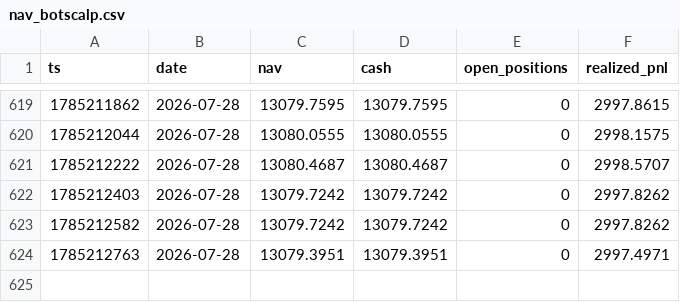
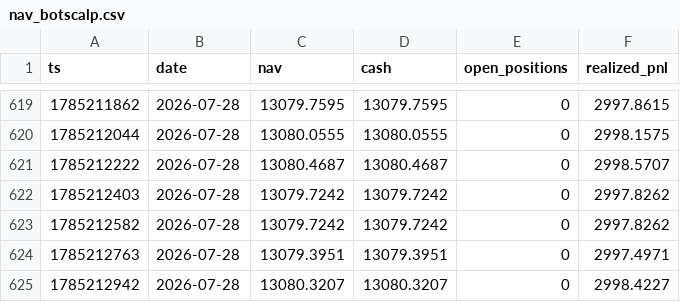
Before and after one commit to zhangliao888999-pixel/listing-paper-monitor, a CSV file: nav_botscalp.csv, drawn as a sheet; only a part is shown, gaps mark what is left out.

Commit message:
botscalp local cycle 2026-07-28T04:29Z

```diff
--- a/nav_botscalp.csv
+++ b/nav_botscalp.csv
@@ -624 +624,2 @@ ts,date,nav,cash,open_positions,realized_pnl
 1785212763,2026-07-28,13079.3951,13079.3951,0,2997.4971
+1785212942,2026-07-28,13080.3207,13080.3207,0,2998.4227
```
Also changed, not shown: 3 other files.
